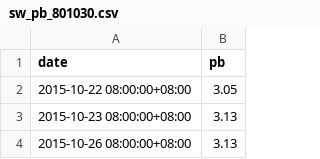
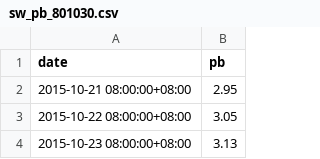
Before and after one commit to xuleilx/saa-data, a CSV file: market/sw_pb_801030.csv, drawn as a sheet; only a part is shown; the shorter side is filled out with more unchanged rows.

```diff
--- a/market/sw_pb_801030.csv
+++ b/market/sw_pb_801030.csv
@@ -1,2 +1,3 @@
 date,pb
+2015-10-21 08:00:00+08:00,2.95
 2015-10-22 08:00:00+08:00,3.05
```
Also changed, not shown: market/sw_pb_801040.csv, market/sw_pb_801050.csv, 6 other files.
